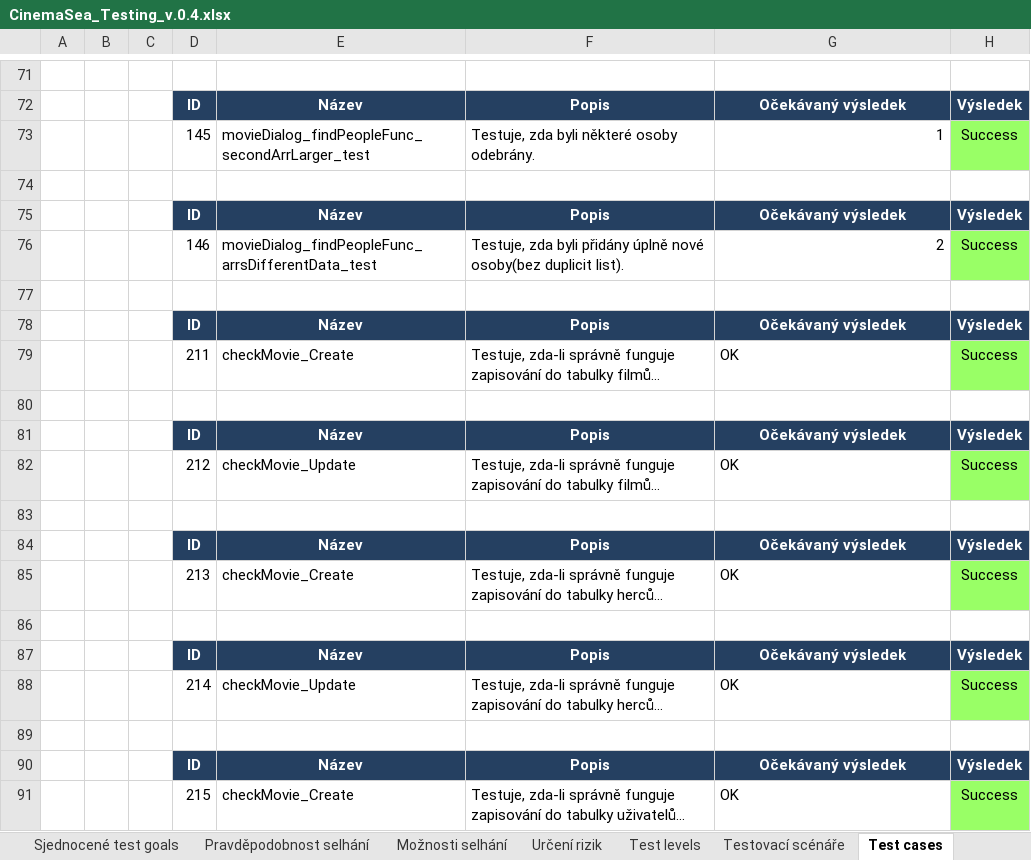
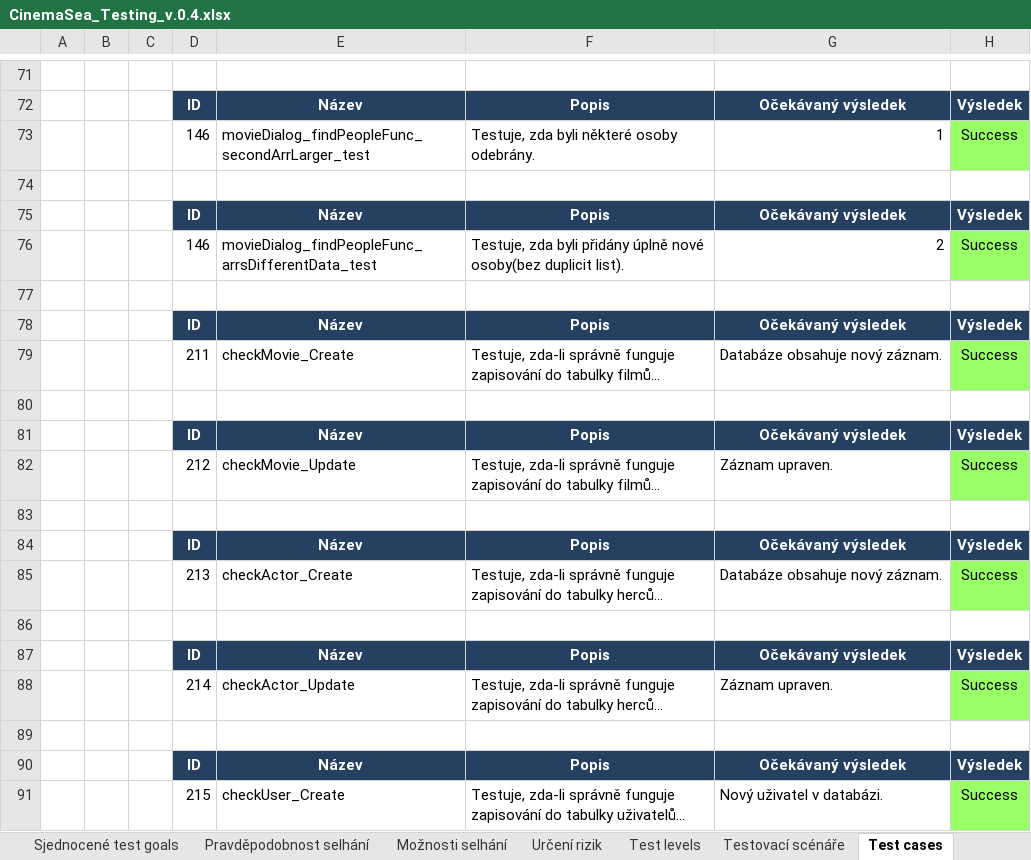
Before and after one commit to Plavit/CinemaSea, an Excel workbook: Documentation/Testing/CinemaSea_Testing_v.0.4.xlsx, sheet Test cases, drawn as a sheet; only a part is shown, gaps mark what is left out; long unchanged cells end in …; values as stored, in another font and other column widths than the file's, no borders; the diff names each change by its address in the sheet, - before the commit and + after, or states it on an @@ line.

```diff
--- a/Documentation/Testing/CinemaSea_Testing_v.0.4.xlsx (sheet Test cases)
+++ b/Documentation/Testing/CinemaSea_Testing_v.0.4.xlsx (sheet Test cases)
-D73: 145
+D73: 146
-G79: OK
+G79: Databáze obsahuje nový záznam.
-G82: OK
+G82: Záznam upraven.
-E85: checkMovie_Create
+E85: checkActor_Create
-G85: OK
+G85: Databáze obsahuje nový záznam.
-E88: checkMovie_Update
+E88: checkActor_Update
-G88: OK
+G88: Záznam upraven.
-E91: checkMovie_Create
+E91: checkUser_Create
-G91: OK
+G91: Nový uživatel v databázi.
```
Also changed, not shown: sheet Report chyby, 16 other files.
